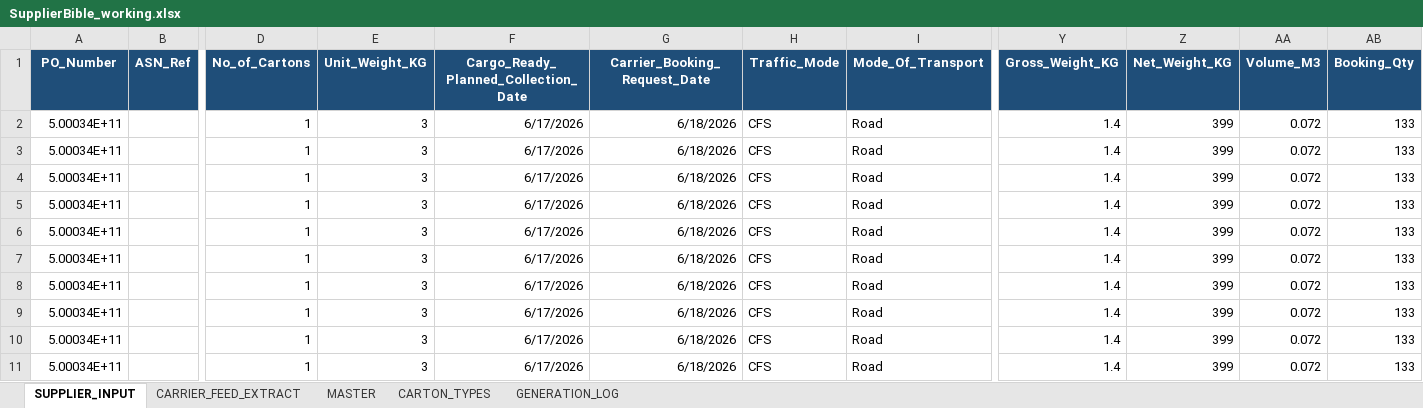
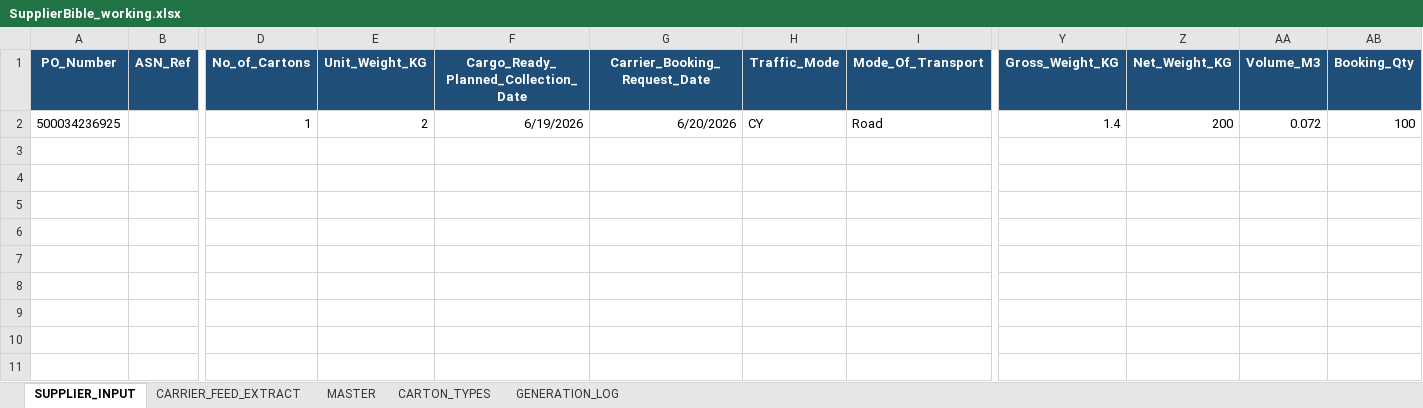
Before and after one commit to asos-elamathipandian/CarrierBooking_SCC_Stub, an Excel workbook: bible/SupplierBible_working.xlsx, sheet SUPPLIER_INPUT, drawn as a sheet; only a part is shown, gaps mark what is left out; values as stored, in another font and other column widths than the file's, no borders; rows hold the shown columns only; the diff names each change by its address in the sheet, - before the commit and + after, or states it on an @@ line.

```diff
--- a/bible/SupplierBible_working.xlsx (sheet SUPPLIER_INPUT)
+++ b/bible/SupplierBible_working.xlsx (sheet SUPPLIER_INPUT)
-A2 (PO_Number): 5.00034E+11
+A2 (PO_Number): 500034236925
-E2 (Unit_Weight_KG): 3
+E2 (Unit_Weight_KG): 2
-F2: 6/17/2026
+F2: 6/19/2026
-G2 (Carrier_Booking_Request_Date): 6/18/2026
+G2 (Carrier_Booking_Request_Date): 6/20/2026
-H2 (Traffic_Mode): CFS
+H2 (Traffic_Mode): CY
-Z2 (Net_Weight_KG): 399
+Z2 (Net_Weight_KG): 200
-AB2 (Booking_Qty): 133
+AB2 (Booking_Qty): 100
-row 3: 5.00034E+11 |  | 1 | 3 | 6/17/2026 | 6/18/2026 | CFS | Road | 1.4 | 399 | 0.072 | 133
-row 4: 5.00034E+11 |  | 1 | 3 | 6/17/2026 | 6/18/2026 | CFS | Road | 1.4 | 399 | 0.072 | 133
-row 5: 5.00034E+11 |  | 1 | 3 | 6/17/2026 | 6/18/2026 | CFS | Road | 1.4 | 399 | 0.072 | 133
-row 6: 5.00034E+11 |  | 1 | 3 | 6/17/2026 | 6/18/2026 | CFS | Road | 1.4 | 399 | 0.072 | 133
-row 7: 5.00034E+11 |  | 1 | 3 | 6/17/2026 | 6/18/2026 | CFS | Road | 1.4 | 399 | 0.072 | 133
-row 8: 5.00034E+11 |  | 1 | 3 | 6/17/2026 | 6/18/2026 | CFS | Road | 1.4 | 399 | 0.072 | 133
-row 9: 5.00034E+11 |  | 1 | 3 | 6/17/2026 | 6/18/2026 | CFS | Road | 1.4 | 399 | 0.072 | 133
-row 10: 5.00034E+11 |  | 1 | 3 | 6/17/2026 | 6/18/2026 | CFS | Road | 1.4 | 399 | 0.072 | 133
-row 11: 5.00034E+11 |  | 1 | 3 | 6/17/2026 | 6/18/2026 | CFS | Road | 1.4 | 399 | 0.072 | 133
```
Also changed, not shown: sheet MASTER, sheet CARRIER_FEED_EXTRACT, samples/SupplierInput_template.xlsx, 3 other files.
